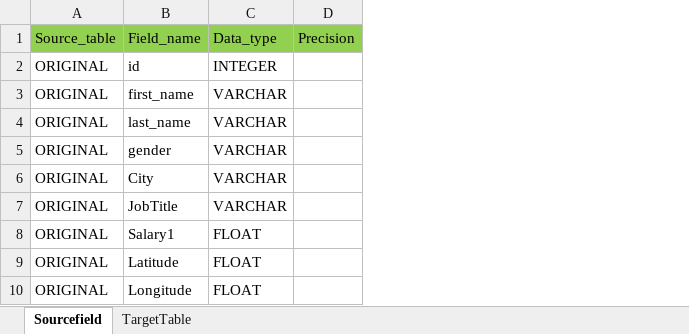
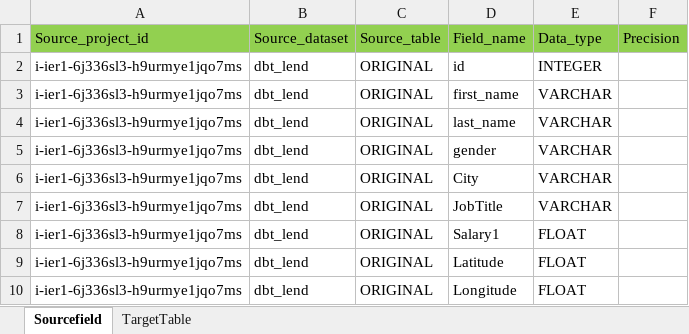
Before and after one commit to Ashog3/mvpdbtcore, an Excel workbook: MetaSheet_crd_rsk_1.xlsx, sheet Sourcefield, drawn as a sheet; values as stored, in another font and other column widths than the file's, no borders; the diff names each change by its address in the sheet, - before the commit and + after, or states it on an @@ line.

```diff
--- a/MetaSheet_crd_rsk_1.xlsx (sheet Sourcefield)
+++ b/MetaSheet_crd_rsk_1.xlsx (sheet Sourcefield)
+column A (Source_project_id), rows 2-10: all i-ier1-6j336sl3-h9urmye1jqo7ms
+column B (Source_dataset), rows 2-10: all dbt_lend
```
Also changed, not shown: 1 other file.
